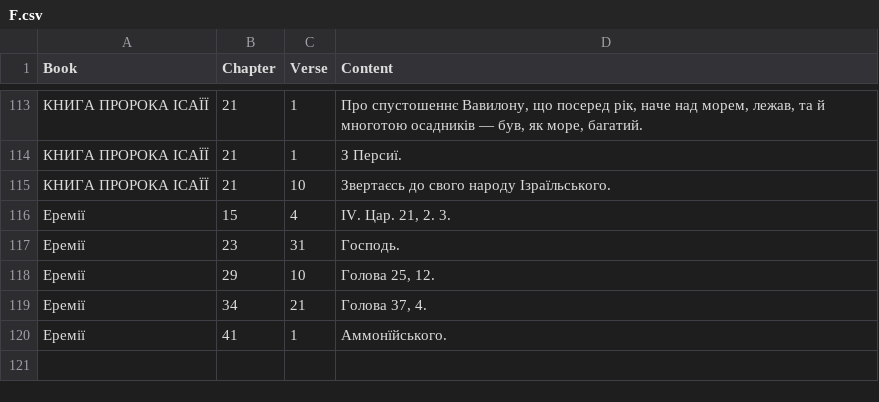
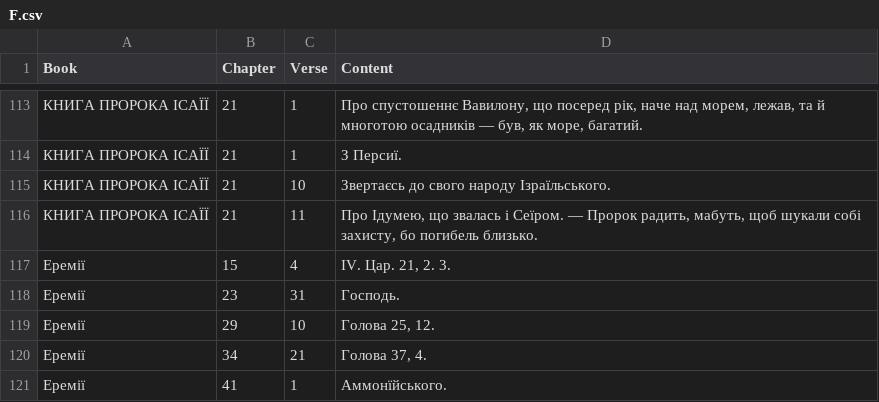
Before and after one commit to seesmof/Biblija-Kulisha, a CSV file: logs/F.csv, drawn as a sheet; only a part is shown, gaps mark what is left out.

```diff
--- a/logs/F.csv
+++ b/logs/F.csv
@@ -115,2 +115,3 @@ Book,Chapter,Verse,Content
 КНИГА ПРОРОКА ІСАЇЇ,21,10,"Звертаєсь до свого народу Ізраїльського."
+КНИГА ПРОРОКА ІСАЇЇ,21,11,"Про Ідумею, що звалась і Сеїром. — Пророк радить, мабуть, щоб шукали собі захисту, бо погибель близько."
 Еремії,15,4,"IV. Цар. 21, 2. 3."
```
Also changed, not shown: 2 other files.
